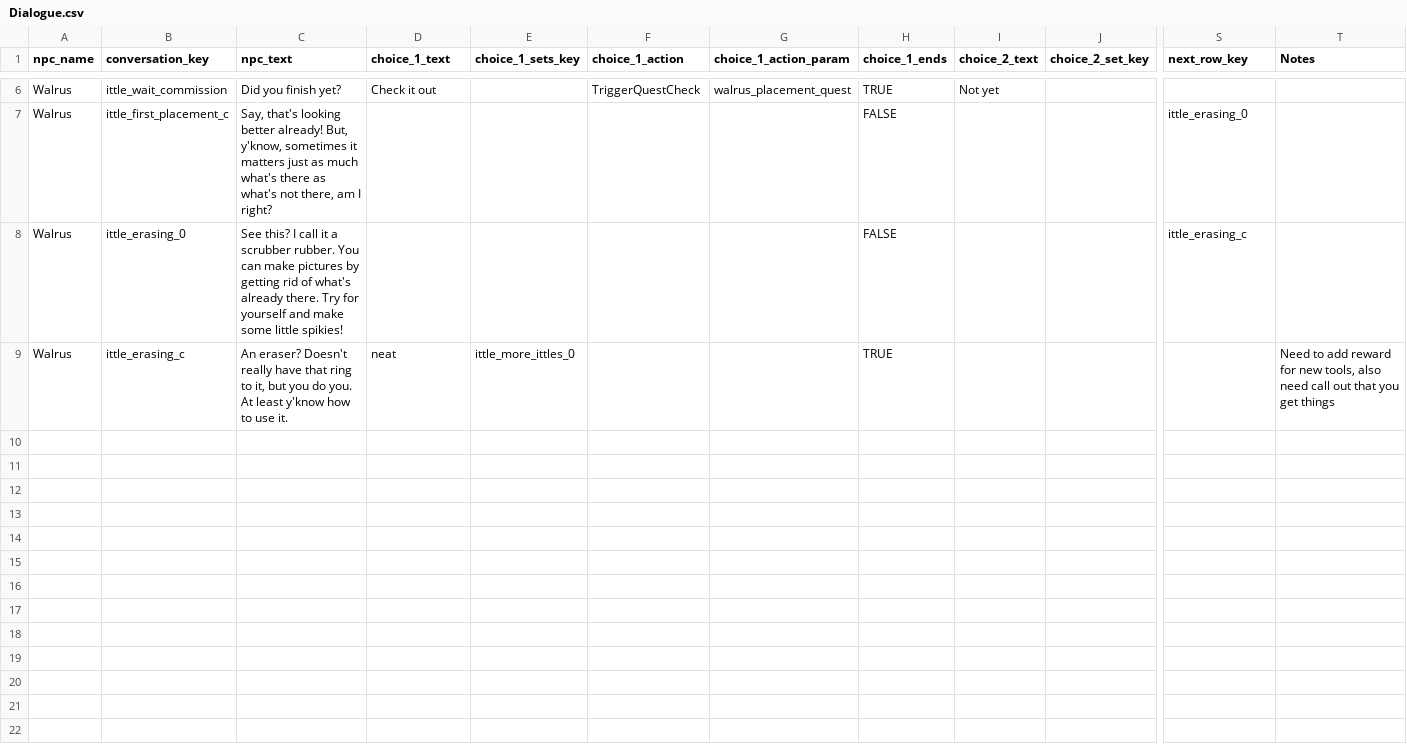
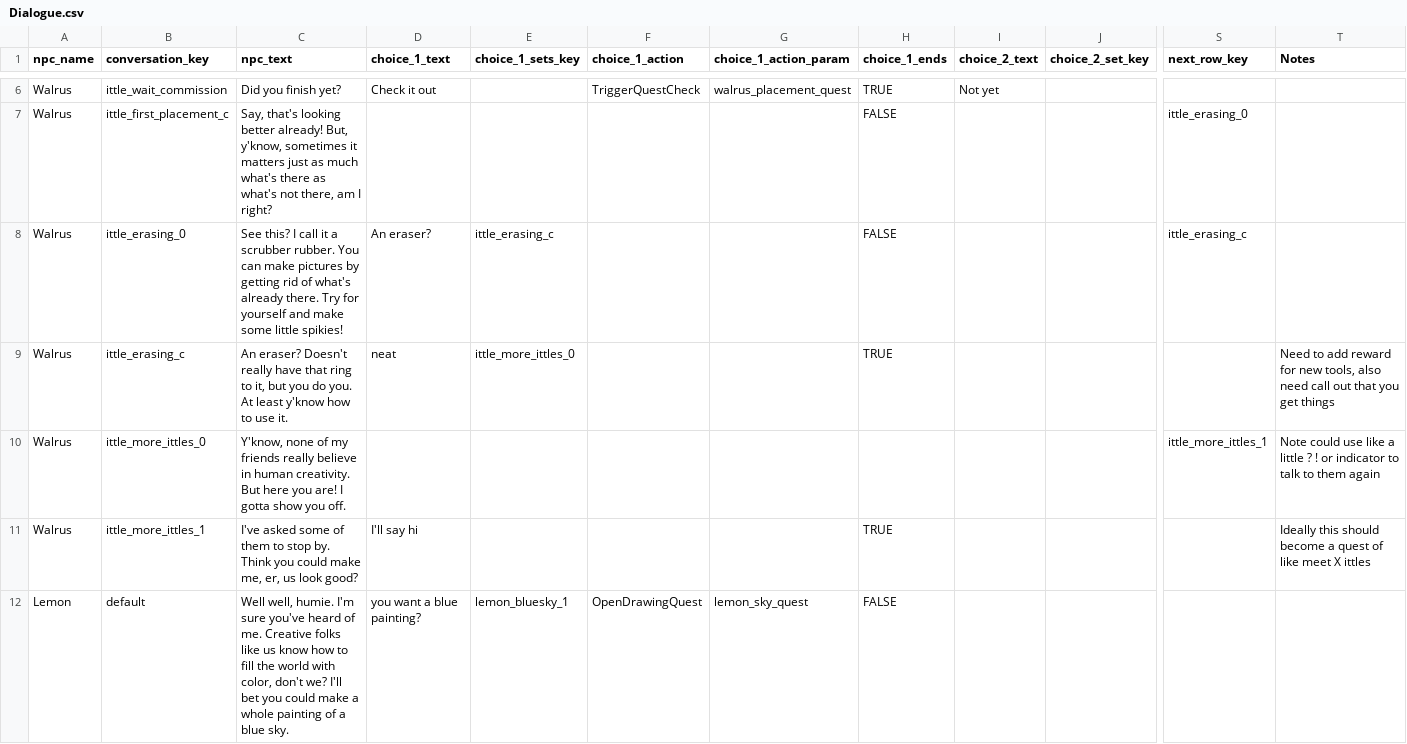
Before and after one commit to thebricade/IttleCorner, a CSV file: Assets/StreamingAssets/Dialogue.csv, drawn as a sheet; only a part is shown, gaps mark what is left out; rows hold the shown columns only; the diff covers the shown part only; the diff names each change by its address in the sheet, - before the commit and + after, or states it on an @@ line.

Commit message:
Lemon added

```diff
--- a/Assets/StreamingAssets/Dialogue.csv
+++ b/Assets/StreamingAssets/Dialogue.csv
-D8 (choice_1_text): (empty)
+D8 (choice_1_text): An eraser?
-E8 (choice_1_sets_key): (empty)
+E8 (choice_1_sets_key): ittle_erasing_c
+row 10: Walrus | ittle_more_ittles_0 | Y'know, none of my friends really believe in human creativity. But here you are! I gotta show you off. |  |  |  |  |  |  |  | ittle_more_ittles_1 | Note could use like a little ? ! or indicator to talk to them again
+row 11: Walrus | ittle_more_ittles_1 | I've asked some of them to stop by. Think you could make me, er, us look good? | I'll say hi |  |  |  | TRUE |  |  |  | Ideally this should become a quest of like meet X ittles
+row 12: Lemon | default | Well well, humie. I'm sure you've heard of me. Creative folks like us know how to fill the world with color, don't we? I'll bet you could make a whole painting of a blue sky. | you want a blue painting? | lemon_bluesky_1 | OpenDrawingQuest | lemon_sky_quest | FALSE
```
Also changed, not shown: 5 added rows elsewhere in this file, Assets/StreamingAssets/Quests.csv, 13 other files.
